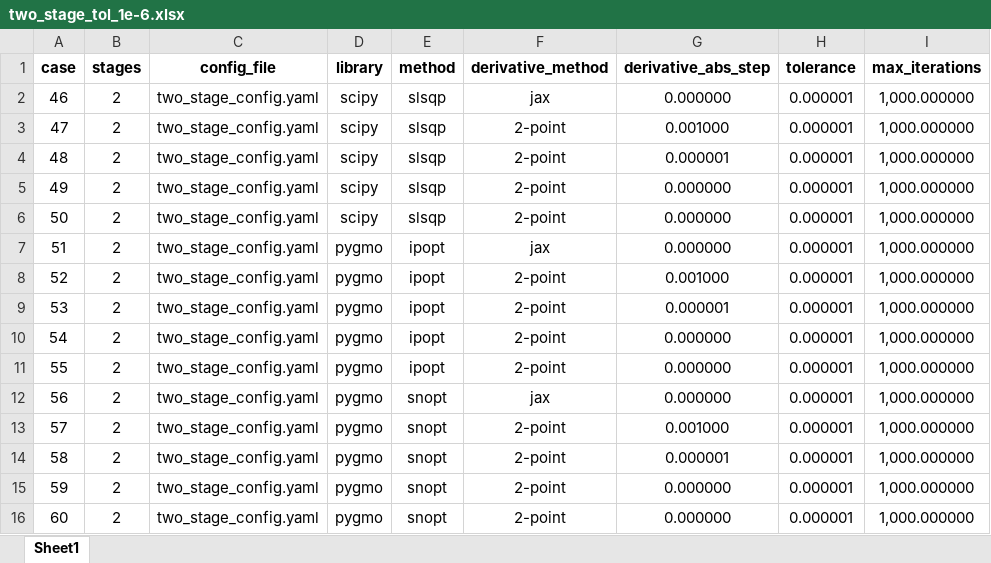
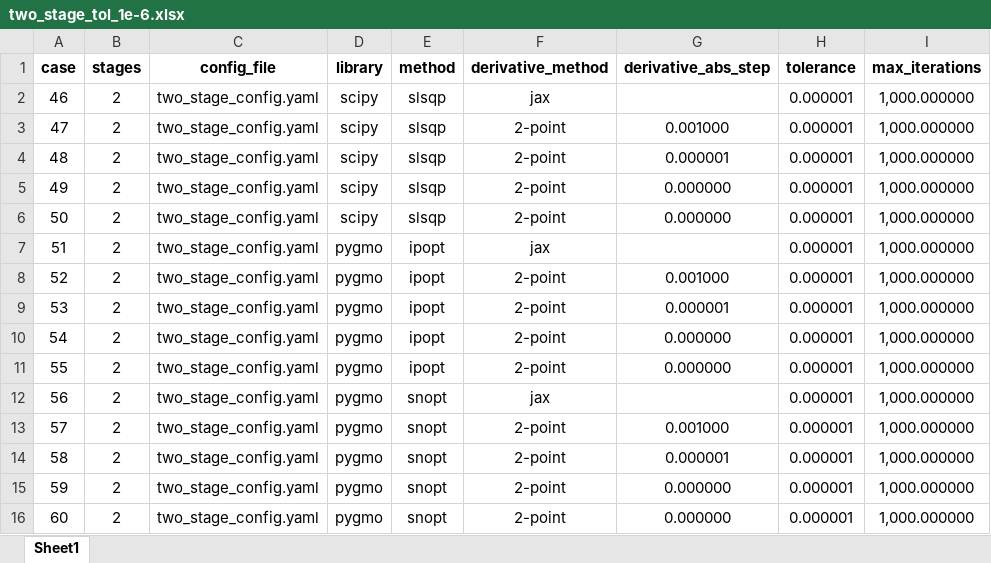
Before and after one commit to turbo-sim/turboflow, an Excel workbook: dev_projects/automatic_differentiation/two_stage_tol_1e-6.xlsx, sheet Sheet1, drawn as a sheet; values as stored, in another font and other column widths than the file's, no borders; the diff names each change by its address in the sheet, - before the commit and + after, or states it on an @@ line.

```diff
--- a/dev_projects/automatic_differentiation/two_stage_tol_1e-6.xlsx (sheet Sheet1)
+++ b/dev_projects/automatic_differentiation/two_stage_tol_1e-6.xlsx (sheet Sheet1)
-G2 (derivative_abs_step): 0.000000
+G2 (derivative_abs_step): (empty)
-G7 (derivative_abs_step): 0.000000
+G7 (derivative_abs_step): (empty)
-G12 (derivative_abs_step): 0.000000
+G12 (derivative_abs_step): (empty)
```
Also changed, not shown: dev_projects/automatic_differentiation/cases_summary.xlsx, 7 other files.
